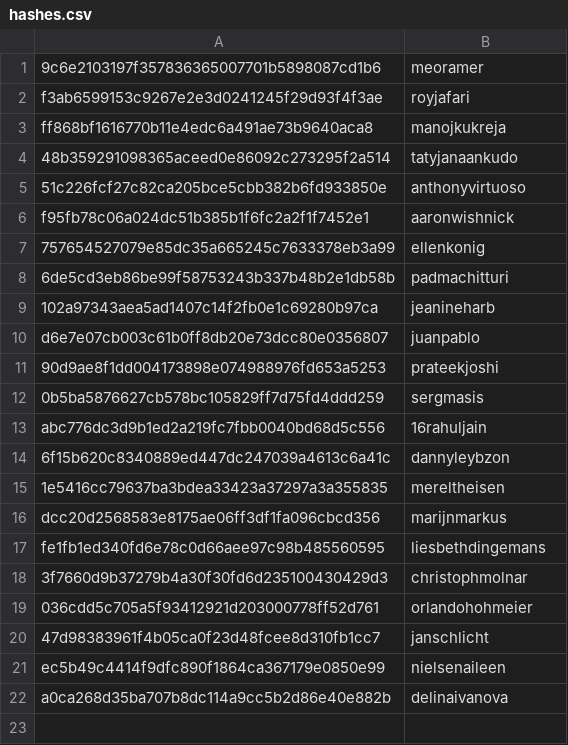
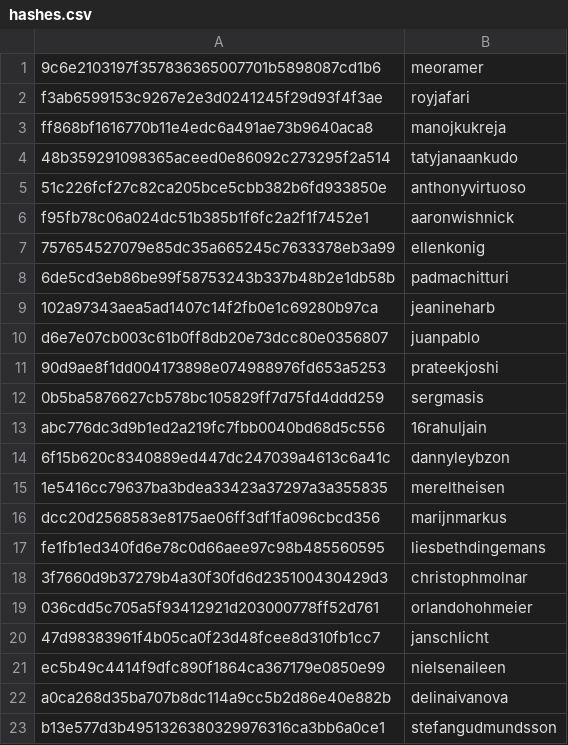
Before and after one commit to RevathyRamalingam/datatalksclub.github.io, a CSV file: scripts/data/hashes.csv, drawn as a sheet.

```diff
--- a/scripts/data/hashes.csv
+++ b/scripts/data/hashes.csv
@@ -22 +22,2 @@ ec5b49c4414f9dfc890f1864ca367179e0850e99,nielsenaileen
 a0ca268d35ba707b8dc114a9cc5b2d86e40e882b,delinaivanova
+b13e577d3b4951326380329976316ca3bb6a0ce1,stefangudmundsson
```
Also changed, not shown: 3 other files.
